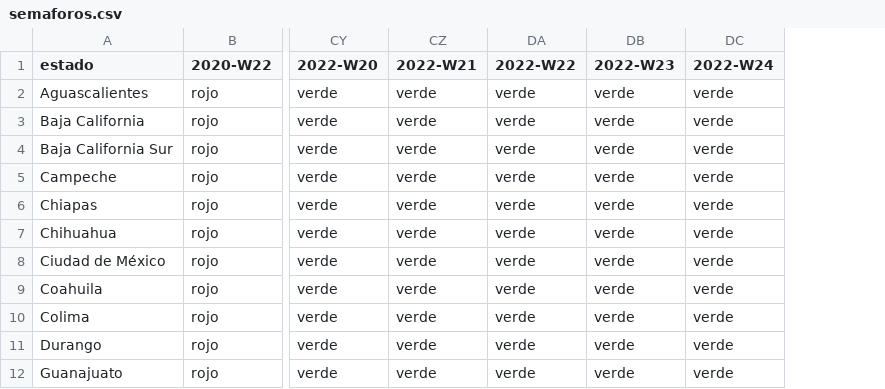
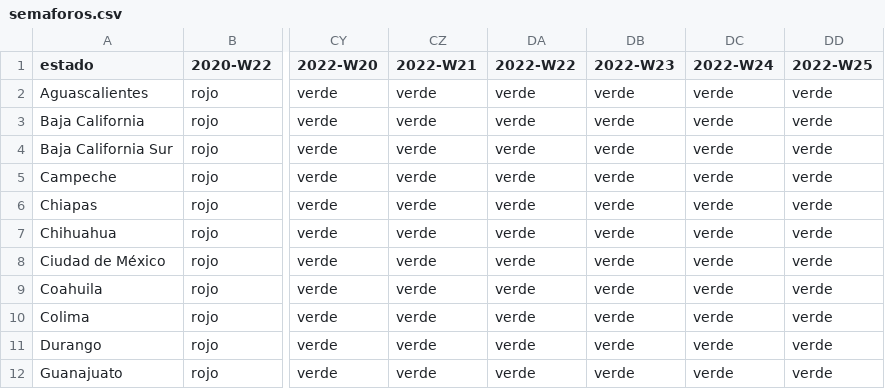
Before and after one commit to Bisaloo/semaforos, a CSV file: inst/extdata/semaforos.csv, drawn as a sheet; only a part is shown, gaps mark what is left out; the diff names each change by its address in the sheet, - before the commit and + after, or states it on an @@ line.

```diff
--- a/inst/extdata/semaforos.csv
+++ b/inst/extdata/semaforos.csv
+column DD (2022-W25), rows 2-12: all verde
```
